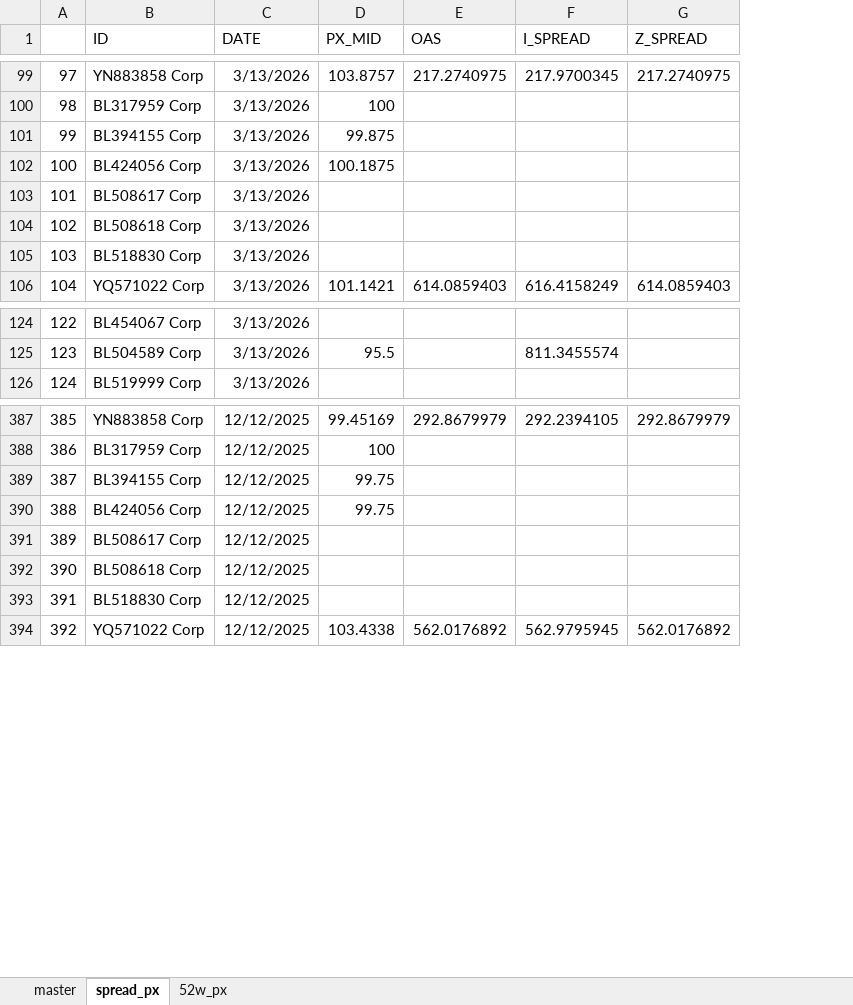
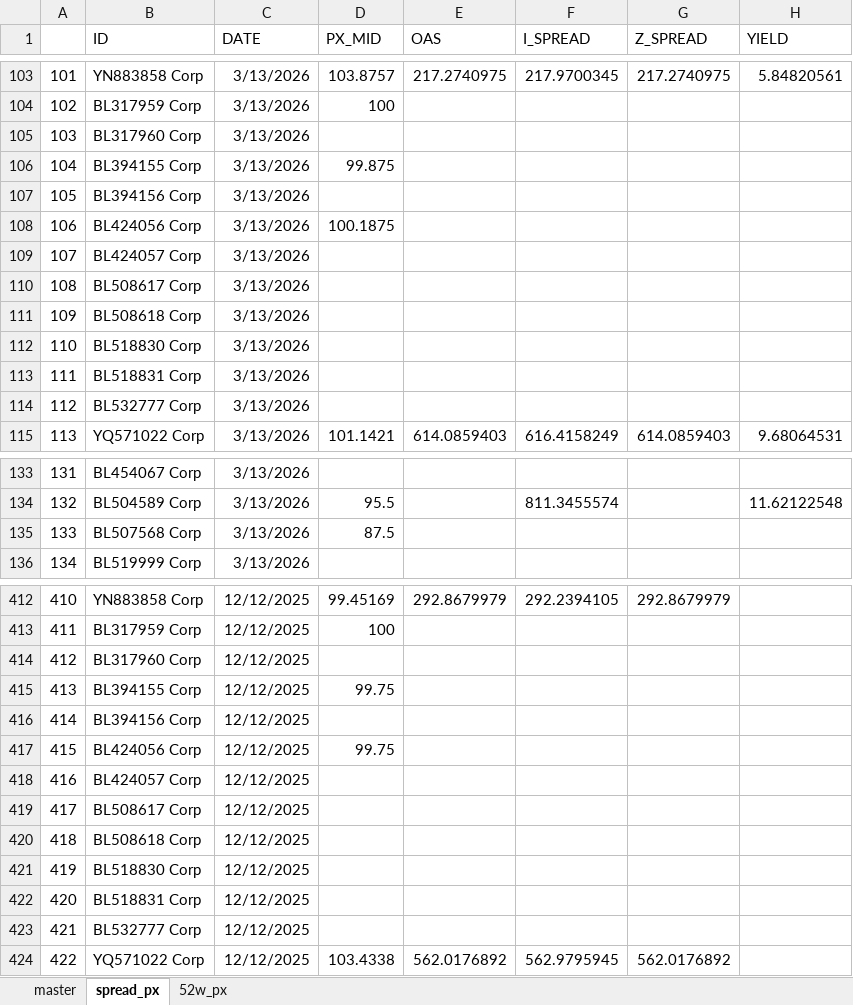
Before and after one commit to Element62/credit-screener, an Excel workbook: Master_File.xlsx, sheet spread_px, drawn as a sheet; only a part is shown, gaps mark what is left out; values as stored, in another font and other column widths than the file's, no borders; the diff covers the shown part only; the diff names each change by its address in the sheet, - before the commit and + after, or states it on an @@ line.

Commit message:
Update dashboard layout and yield metrics

```diff
--- a/Master_File.xlsx (sheet spread_px)
+++ b/Master_File.xlsx (sheet spread_px)
+column H (YIELD), row 103: 5.84820561; row 115: 9.68064531; row 134: 11.62122548
@@ column A renumbered from row 18 down @@
+row 105: 103 | BL317960 Corp | 3/13/2026
+row 107: 105 | BL394156 Corp | 3/13/2026
+row 109: 107 | BL424057 Corp | 3/13/2026
+row 113: 111 | BL518831 Corp | 3/13/2026
+row 114: 112 | BL532777 Corp | 3/13/2026
+row 135: 133 | BL507568 Corp | 3/13/2026 | 87.5
+row 414: 412 | BL317960 Corp | 12/12/2025
+row 416: 414 | BL394156 Corp | 12/12/2025
+row 418: 416 | BL424057 Corp | 12/12/2025
+row 422: 420 | BL518831 Corp | 12/12/2025
+row 423: 421 | BL532777 Corp | 12/12/2025
```
Also changed, not shown: 31 added rows elsewhere in this sheet, data/Master_File.xlsx, 4 other files.
